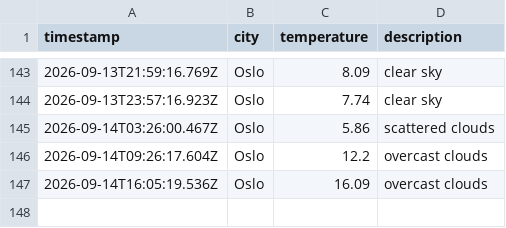
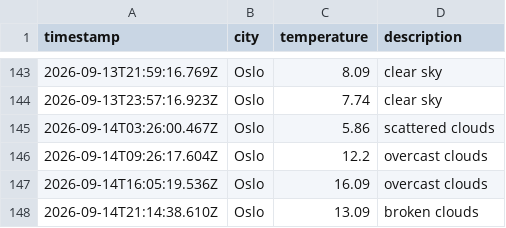
Before and after one commit to ZAshter/weather_data_ops, a CSV file: data/weather_log.csv, drawn as a sheet; only a part is shown, gaps mark what is left out; the diff names each change by its address in the sheet, - before the commit and + after, or states it on an @@ line.

```diff
--- a/data/weather_log.csv
+++ b/data/weather_log.csv
+row 148: 2026-09-14T21:14:38.610Z | Oslo | 13.09 | broken clouds
```
Also changed, not shown: 1 other file.
